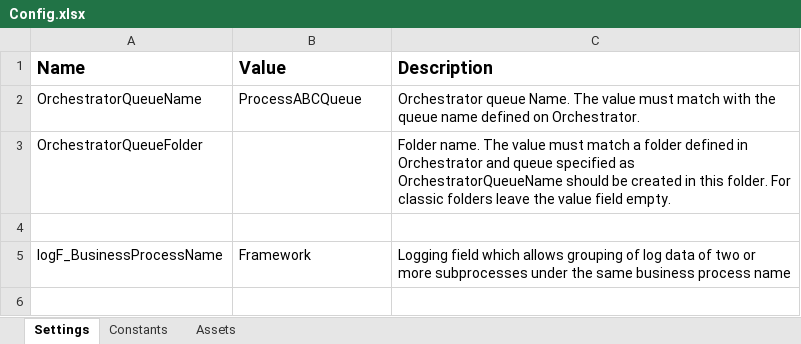
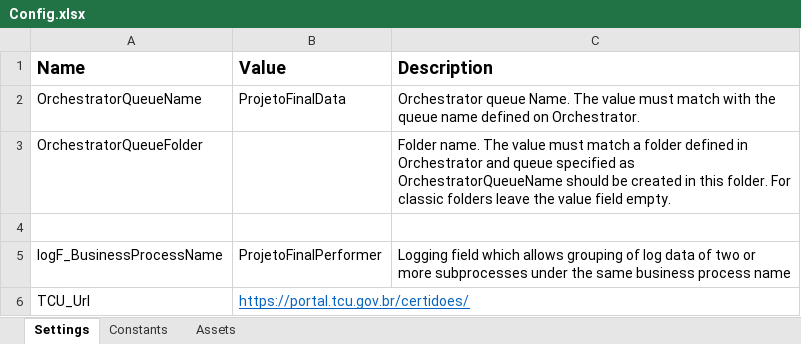
Before and after one commit to MariaEmiliaCastro/ProjetoFinalSmarthisPerformer, an Excel workbook: Data/Config.xlsx, sheet Settings, drawn as a sheet; values as stored, in another font and other column widths than the file's, no borders; the diff names each change by its address in the sheet, - before the commit and + after, or states it on an @@ line.

```diff
--- a/Data/Config.xlsx (sheet Settings)
+++ b/Data/Config.xlsx (sheet Settings)
-B2 (Value): ProcessABCQueue
+B2 (Value): ProjetoFinalData
-B5 (Value): Framework
+B5 (Value): ProjetoFinalPerformer
+row 6: TCU_Url | https://portal.tcu.gov.br/certidoes/
```
Also changed, not shown: 16 other files.
